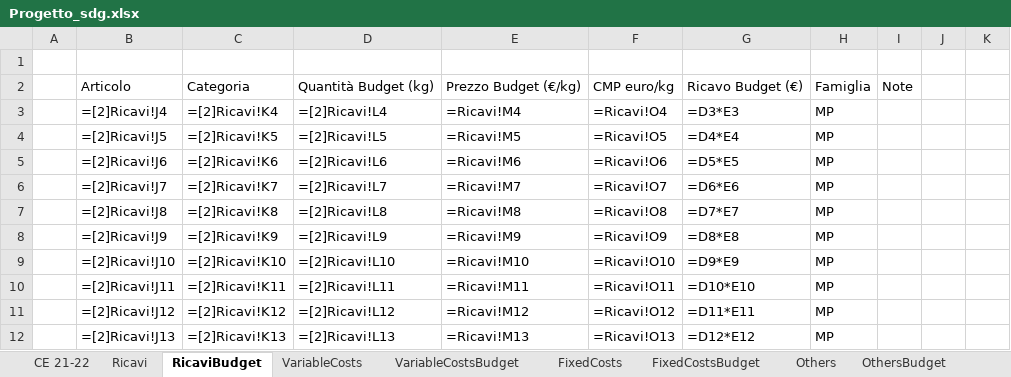
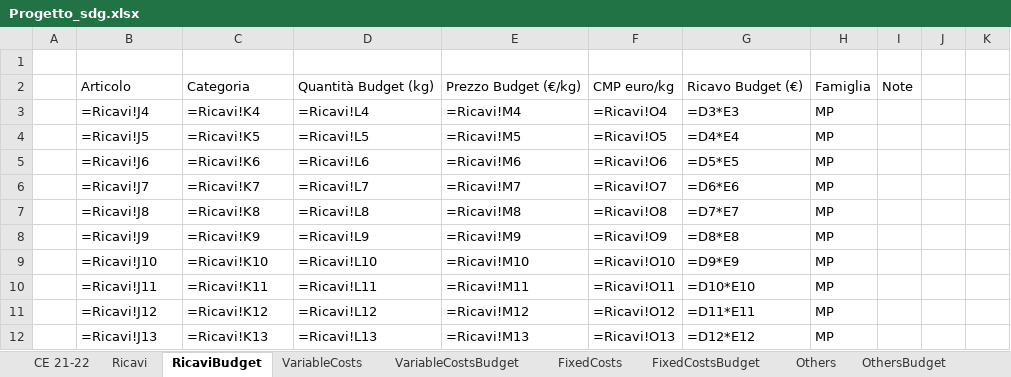
Before and after one commit to Algeri4/script-analisi-scostamenti, an Excel workbook: Progetto_sdg.xlsx, sheet RicaviBudget, drawn as a sheet; only a part is shown; values as stored, in another font and other column widths than the file's, no borders; formulas are shown in place of their values; the diff covers the shown part only; the diff names each change by its address in the sheet, - before the commit and + after, or states it on an @@ line.

Commit message:
Update Progetto_sdg.xlsx

```diff
--- a/Progetto_sdg.xlsx (sheet RicaviBudget)
+++ b/Progetto_sdg.xlsx (sheet RicaviBudget)
-B3: =[2]Ricavi!J4
+B3: =Ricavi!J4
-C3: =[2]Ricavi!K4
+C3: =Ricavi!K4
-D3: =[2]Ricavi!L4
+D3: =Ricavi!L4
-B4: =[2]Ricavi!J5
+B4: =Ricavi!J5
-C4: =[2]Ricavi!K5
+C4: =Ricavi!K5
-D4: =[2]Ricavi!L5
+D4: =Ricavi!L5
-B5: =[2]Ricavi!J6
+B5: =Ricavi!J6
-C5: =[2]Ricavi!K6
+C5: =Ricavi!K6
-D5: =[2]Ricavi!L6
+D5: =Ricavi!L6
-B6: =[2]Ricavi!J7
+B6: =Ricavi!J7
-C6: =[2]Ricavi!K7
+C6: =Ricavi!K7
-D6: =[2]Ricavi!L7
+D6: =Ricavi!L7
-B7: =[2]Ricavi!J8
+B7: =Ricavi!J8
-C7: =[2]Ricavi!K8
+C7: =Ricavi!K8
-D7: =[2]Ricavi!L8
+D7: =Ricavi!L8
-B8: =[2]Ricavi!J9
+B8: =Ricavi!J9
-C8: =[2]Ricavi!K9
+C8: =Ricavi!K9
-D8: =[2]Ricavi!L9
+D8: =Ricavi!L9
-B9: =[2]Ricavi!J10
+B9: =Ricavi!J10
-C9: =[2]Ricavi!K10
+C9: =Ricavi!K10
-D9: =[2]Ricavi!L10
+D9: =Ricavi!L10
-B10: =[2]Ricavi!J11
+B10: =Ricavi!J11
-C10: =[2]Ricavi!K11
+C10: =Ricavi!K11
-D10: =[2]Ricavi!L11
+D10: =Ricavi!L11
-B11: =[2]Ricavi!J12
+B11: =Ricavi!J12
-C11: =[2]Ricavi!K12
+C11: =Ricavi!K12
-D11: =[2]Ricavi!L12
+D11: =Ricavi!L12
-B12: =[2]Ricavi!J13
+B12: =Ricavi!J13
-C12: =[2]Ricavi!K13
+C12: =Ricavi!K13
-D12: =[2]Ricavi!L13
+D12: =Ricavi!L13
```
Also changed, not shown: 160 edited cells elsewhere in this sheet.
